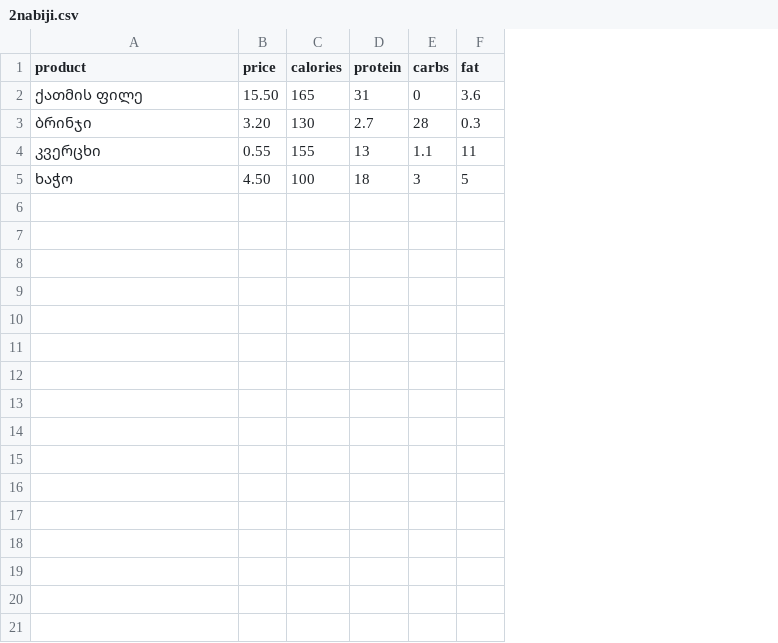
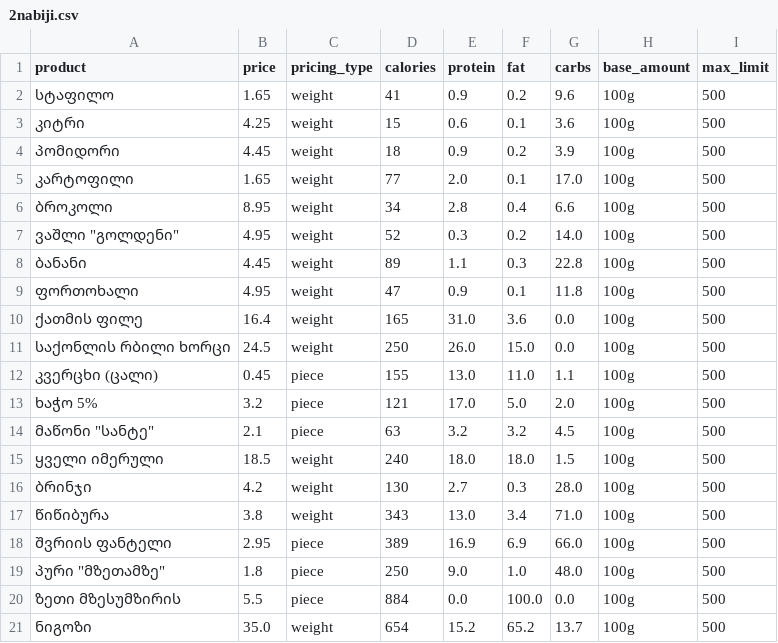
Before and after one commit to ghvaladzegaga6-spec/fitprice, a CSV file: 2nabiji.csv, drawn as a sheet; removed rows and columns are numbered as before the commit, all else as after; the diff names each change by its address in the sheet, - before the commit and + after, or states it on an @@ line.

Commit message:
Update 2nabiji.csv

```diff
--- a/2nabiji.csv
+++ b/2nabiji.csv
+column C (pricing_type), row 10: weight; row 16: weight
-column E (carbs), rows 2-3: 0 | 28
+column G (carbs), row 10: 0.0; row 16: 28.0
+column H (base_amount), row 10: 100g; row 16: 100g
+column I (max_limit), row 10: 500; row 16: 500
+row 2: სტაფილო | 1.65 | weight | 41 | 0.9 | 0.2 | 9.6 | 100g | 500
+row 3: კიტრი | 4.25 | weight | 15 | 0.6 | 0.1 | 3.6 | 100g | 500
+row 4: პომიდორი | 4.45 | weight | 18 | 0.9 | 0.2 | 3.9 | 100g | 500
+row 5: კარტოფილი | 1.65 | weight | 77 | 2.0 | 0.1 | 17.0 | 100g | 500
+row 6: ბროკოლი | 8.95 | weight | 34 | 2.8 | 0.4 | 6.6 | 100g | 500
+row 7: ვაშლი "გოლდენი" | 4.95 | weight | 52 | 0.3 | 0.2 | 14.0 | 100g | 500
+row 8: ბანანი | 4.45 | weight | 89 | 1.1 | 0.3 | 22.8 | 100g | 500
+row 9: ფორთოხალი | 4.95 | weight | 47 | 0.9 | 0.1 | 11.8 | 100g | 500
-B10 (price): 15.50
+B10 (price): 16.4
-E10 (protein): 31
+E10 (protein): 31.0
+row 11: საქონლის რბილი ხორცი | 24.5 | weight | 250 | 26.0 | 15.0 | 0.0 | 100g | 500
+row 12: კვერცხი (ცალი) | 0.45 | piece | 155 | 13.0 | 11.0 | 1.1 | 100g | 500
+row 13: ხაჭო 5% | 3.2 | piece | 121 | 17.0 | 5.0 | 2.0 | 100g | 500
+row 14: მაწონი "სანტე" | 2.1 | piece | 63 | 3.2 | 3.2 | 4.5 | 100g | 500
+row 15: ყველი იმერული | 18.5 | weight | 240 | 18.0 | 18.0 | 1.5 | 100g | 500
-B16 (price): 3.20
+B16 (price): 4.2
-row 4: კვერცხი | 0.55 | 155 | 13 | 1.1 | 11
-row 5: ხაჭო | 4.50 | 100 | 18 | 3 | 5
+row 17: წიწიბურა | 3.8 | weight | 343 | 13.0 | 3.4 | 71.0 | 100g | 500
+row 18: შვრიის ფანტელი | 2.95 | piece | 389 | 16.9 | 6.9 | 66.0 | 100g | 500
+row 19: პური "მზეთამზე" | 1.8 | piece | 250 | 9.0 | 1.0 | 48.0 | 100g | 500
+row 20: ზეთი მზესუმზირის | 5.5 | piece | 884 | 0.0 | 100.0 | 0.0 | 100g | 500
+row 21: ნიგოზი | 35.0 | weight | 654 | 15.2 | 65.2 | 13.7 | 100g | 500
```
